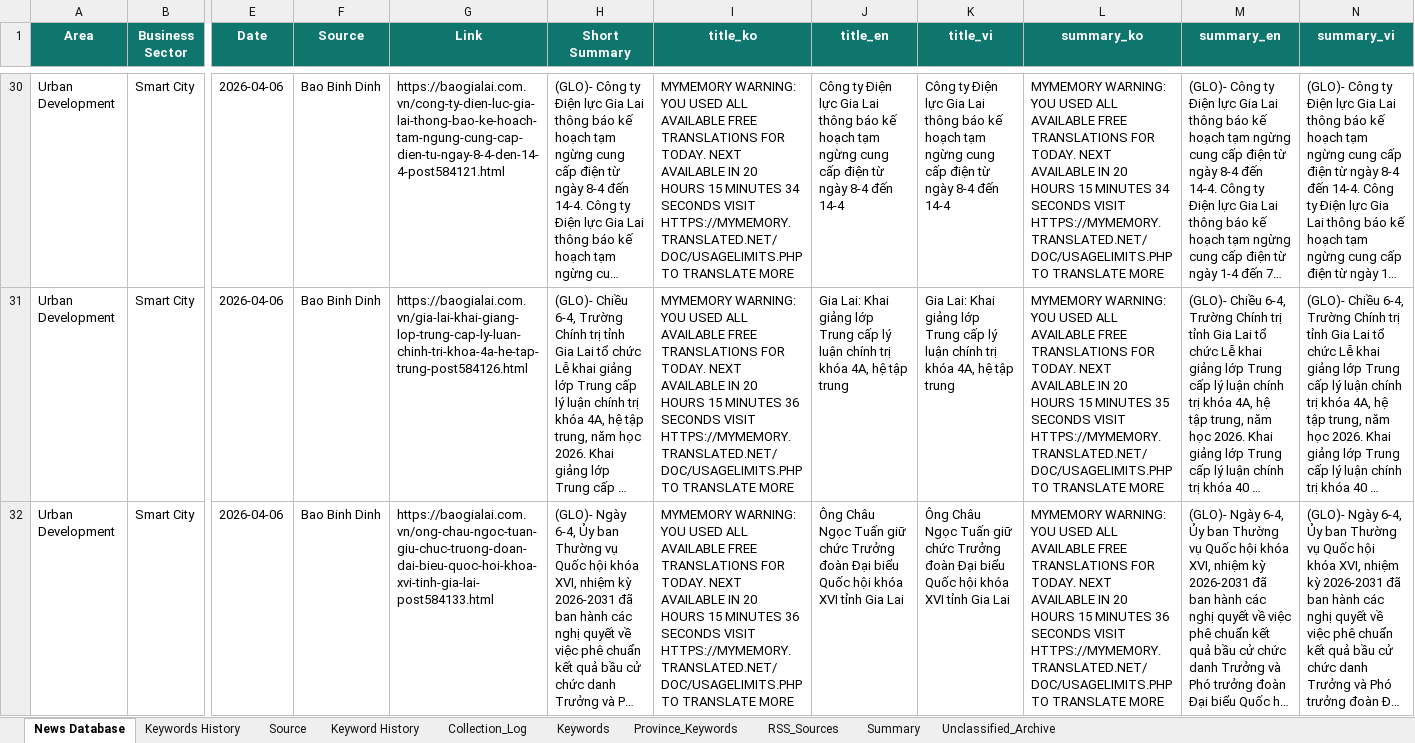
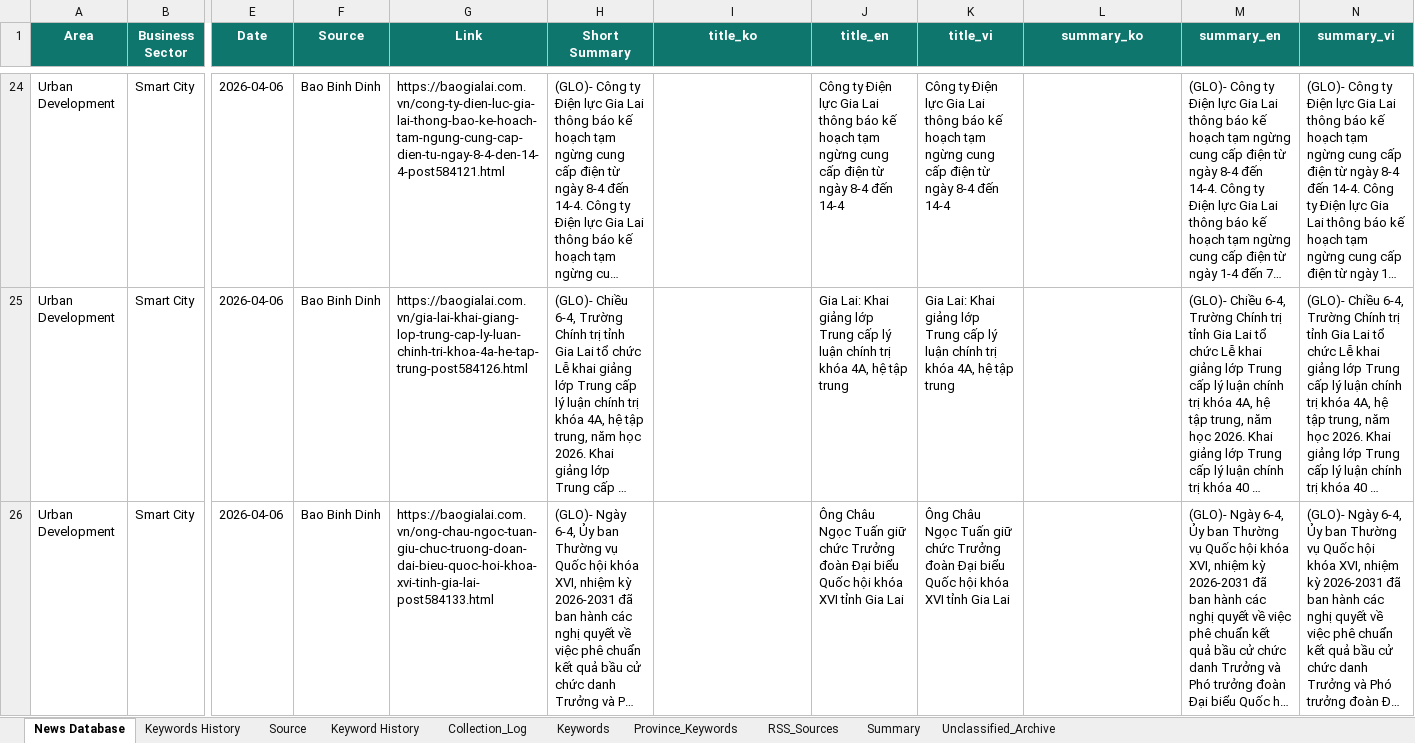
Before and after one commit to hms4792/vietnam-infra-news, an Excel workbook: data/database/Vietnam_Infra_News_Database_Final.xlsx, sheet News Database, drawn as a sheet; only a part is shown, gaps mark what is left out; long unchanged cells end in …; values as stored, in another font and other column widths than the file's, no borders; addresses are those after the commit; the diff covers the shown part only; the diff names each change by its address in the sheet, - before the commit and + after, or states it on an @@ line.

```diff
--- a/data/database/Vietnam_Infra_News_Database_Final.xlsx (sheet News Database)
+++ b/data/database/Vietnam_Infra_News_Database_Final.xlsx (sheet News Database)
-I24 (title_ko): MYMEMORY WARNING: YOU USED ALL AVAILABLE FREE TRANSLATIONS FOR TODAY. NEXT AVAILABLE IN 20 HOURS 15 MINUTES 34 SECONDS VISIT HTTPS://MYMEMORY.TRANSLATED.NET/DOC/USAGELIMITS.PHP TO TRANSLATE MORE
+I24 (title_ko): (empty)
-L24 (summary_ko): MYMEMORY WARNING: YOU USED ALL AVAILABLE FREE TRANSLATIONS FOR TODAY. NEXT AVAILABLE IN 20 HOURS 15 MINUTES 34 SECONDS VISIT HTTPS://MYMEMORY.TRANSLATED.NET/DOC/USAGELIMITS.PHP TO TRANSLATE MORE
+L24 (summary_ko): (empty)
-I25:I26 (title_ko): MYMEMORY WARNING: YOU USED ALL AVAILABLE FREE TRANSLATIONS FOR TODAY. NEXT AVAILABLE IN 20 HOURS 15 MINUTES 36 SECONDS VISIT HTTPS://MYMEMORY.TRANSLATED.NET/DOC/USAGELIMITS.PHP TO TRANSLATE MORE
+I25:I26 (title_ko): (empty)
-L25 (summary_ko): MYMEMORY WARNING: YOU USED ALL AVAILABLE FREE TRANSLATIONS FOR TODAY. NEXT AVAILABLE IN 20 HOURS 15 MINUTES 35 SECONDS VISIT HTTPS://MYMEMORY.TRANSLATED.NET/DOC/USAGELIMITS.PHP TO TRANSLATE MORE
+L25 (summary_ko): (empty)
-L26 (summary_ko): MYMEMORY WARNING: YOU USED ALL AVAILABLE FREE TRANSLATIONS FOR TODAY. NEXT AVAILABLE IN 20 HOURS 15 MINUTES 36 SECONDS VISIT HTTPS://MYMEMORY.TRANSLATED.NET/DOC/USAGELIMITS.PHP TO TRANSLATE MORE
+L26 (summary_ko): (empty)
```
Also changed, not shown: 6 removed rows and 78 edited cells elsewhere in this sheet, sheet Summary, 1 other file.
